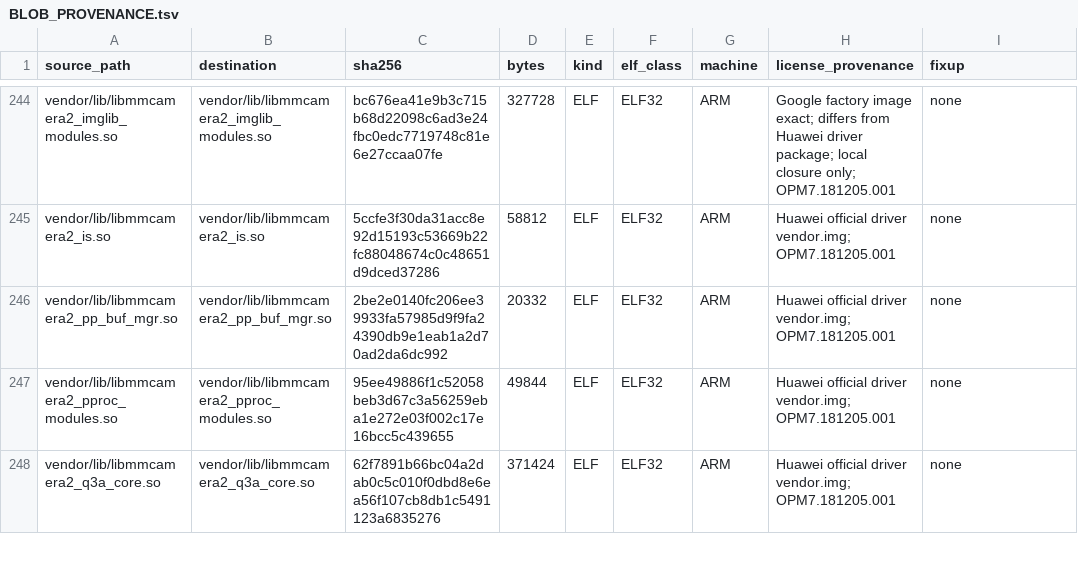
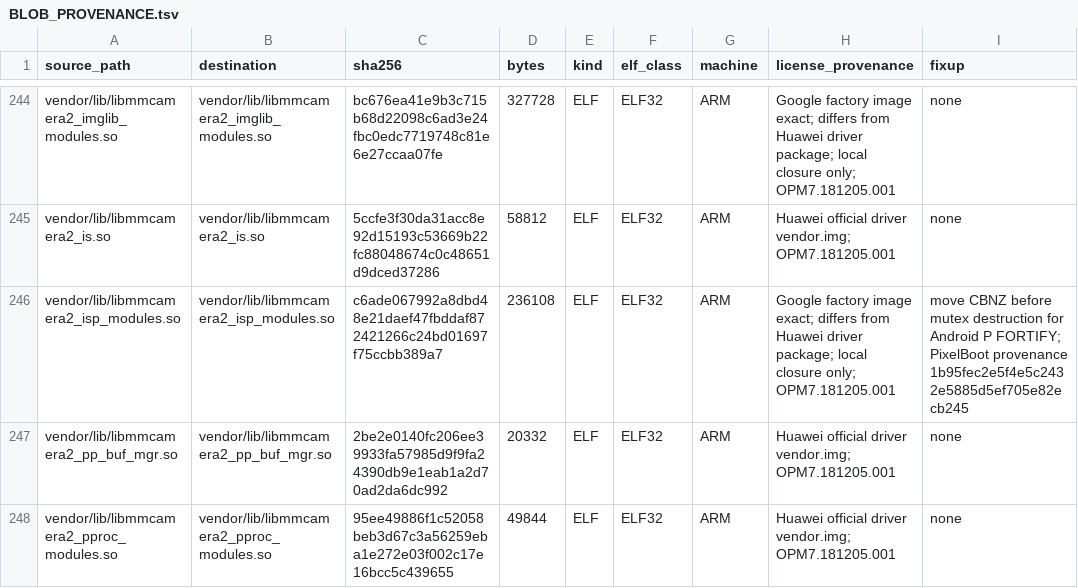
Before and after one commit to derveror/vendor_huawei_angler, a TSV file: BLOB_PROVENANCE.tsv, drawn as a sheet; only a part is shown, gaps mark what is left out; the shorter side is filled out with more unchanged rows.

Commit message:
angler: generate reproduced ISP mutex fix metadata

```diff
--- a/BLOB_PROVENANCE.tsv
+++ b/BLOB_PROVENANCE.tsv
@@ -245,2 +245,3 @@ vendor/lib/libmmcamera2_imglib_modules.so	vendor/lib/libmmcamera2_imglib_modules
 vendor/lib/libmmcamera2_is.so	vendor/lib/libmmcamera2_is.so	5ccfe3f30da31acc8e92d15193c53669b22fc88048674c0c48651d9dced37286	58812	ELF	ELF32	ARM	Huawei official driver vendor.img; OPM7.181205.001	none
+vendor/lib/libmmcamera2_isp_modules.so	vendor/lib/libmmcamera2_isp_modules.so	c6ade067992a8dbd48e21daef47fbddaf872421266c24bd01697f75ccbb389a7	236108	ELF	ELF32	ARM	Google factory image exact; differs from Huawei driver package; local closure only; OPM7.181205.001	move CBNZ before mutex destruction for Android P FORTIFY; PixelBoot provenance 1b95fec2e5f4e5c2432e5885d5ef705e82ecb245
 vendor/lib/libmmcamera2_pp_buf_mgr.so	vendor/lib/libmmcamera2_pp_buf_mgr.so	2be2e0140fc206ee39933fa57985d9f9fa24390db9e1eab1a2d70ad2da6dc992	20332	ELF	ELF32	ARM	Huawei official driver vendor.img; OPM7.181205.001	none
```
Also changed, not shown: 4 other files.
